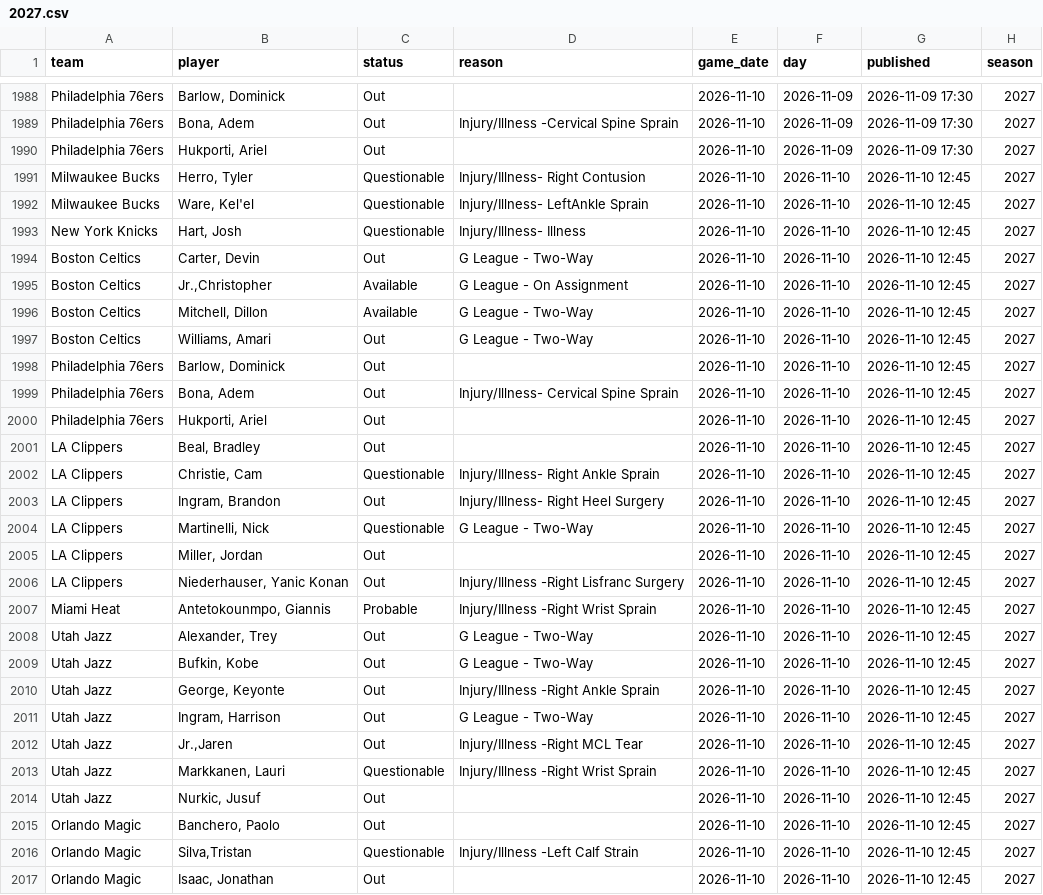
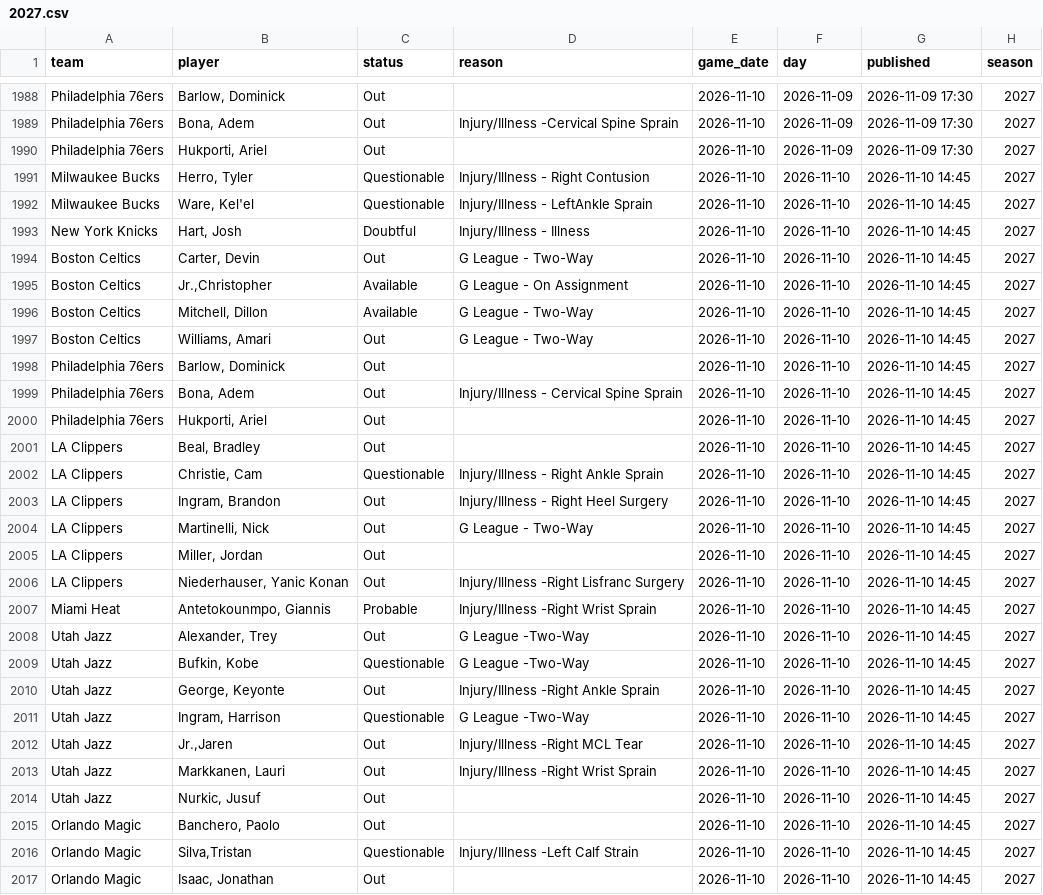
Before and after one commit to martinez-hub/nbaPredicts, a CSV file: data/injury_reports/2027.csv, drawn as a sheet; only a part is shown, gaps mark what is left out; the diff covers the shown part only.

```diff
--- a/data/injury_reports/2027.csv
+++ b/data/injury_reports/2027.csv
@@ -1990,28 +1990,28 @@ Philadelphia 76ers,"Bona, Adem",Out,Injury/Illness -Cervical Spine Sprain,2026-1
 Philadelphia 76ers,"Hukporti, Ariel",Out,,2026-11-10,2026-11-09,2026-11-09 17:30,2027
-Milwaukee Bucks,"Herro, Tyler",Questionable,Injury/Illness- Right Contusion,2026-11-10,2026-11-10,2026-11-10 12:45,2027
-Milwaukee Bucks,"Ware, Kel'el",Questionable,Injury/Illness- LeftAnkle Sprain,2026-11-10,2026-11-10,2026-11-10 12:45,2027
-New York Knicks,"Hart, Josh",Questionable,Injury/Illness- Illness,2026-11-10,2026-11-10,2026-11-10 12:45,2027
-Boston Celtics,"Carter, Devin",Out,G League - Two-Way,2026-11-10,2026-11-10,2026-11-10 12:45,2027
-Boston Celtics,"Jr.,Christopher",Available,G League - On Assignment,2026-11-10,2026-11-10,2026-11-10 12:45,2027
-Boston Celtics,"Mitchell, Dillon",Available,G League - Two-Way,2026-11-10,2026-11-10,2026-11-10 12:45,2027
-Boston Celtics,"Williams, Amari",Out,G League - Two-Way,2026-11-10,2026-11-10,2026-11-10 12:45,2027
-Philadelphia 76ers,"Barlow, Dominick",Out,,2026-11-10,2026-11-10,2026-11-10 12:45,2027
-Philadelphia 76ers,"Bona, Adem",Out,Injury/Illness- Cervical Spine Sprain,2026-11-10,2026-11-10,2026-11-10 12:45,2027
-Philadelphia 76ers,"Hukporti, Ariel",Out,,2026-11-10,2026-11-10,2026-11-10 12:45,2027
-LA Clippers,"Beal, Bradley",Out,,2026-11-10,2026-11-10,2026-11-10 12:45,2027
-LA Clippers,"Christie, Cam",Questionable,Injury/Illness- Right Ankle Sprain,2026-11-10,2026-11-10,2026-11-10 12:45,2027
-LA Clippers,"Ingram, Brandon",Out,Injury/Illness- Right Heel Surgery,2026-11-10,2026-11-10,2026-11-10 12:45,2027
-LA Clippers,"Martinelli, Nick",Questionable,G League - Two-Way,2026-11-10,2026-11-10,2026-11-10 12:45,2027
-LA Clippers,"Miller, Jordan",Out,,2026-11-10,2026-11-10,2026-11-10 12:45,2027
-LA Clippers,"Niederhauser, Yanic Konan",Out,Injury/Illness -Right Lisfranc Surgery,2026-11-10,2026-11-10,2026-11-10 12:45,2027
-Miami Heat,"Antetokounmpo, Giannis",Probable,Injury/Illness -Right Wrist Sprain,2026-11-10,2026-11-10,2026-11-10 12:45,2027
-Utah Jazz,"Alexander, Trey",Out,G League - Two-Way,2026-11-10,2026-11-10,2026-11-10 12:45,2027
-Utah Jazz,"Bufkin, Kobe",Out,G League - Two-Way,2026-11-10,2026-11-10,2026-11-10 12:45,2027
-Utah Jazz,"George, Keyonte",Out,Injury/Illness -Right Ankle Sprain,2026-11-10,2026-11-10,2026-11-10 12:45,2027
-Utah Jazz,"Ingram, Harrison",Out,G League - Two-Way,2026-11-10,2026-11-10,2026-11-10 12:45,2027
-Utah Jazz,"Jr.,Jaren",Out,Injury/Illness -Right MCL Tear,2026-11-10,2026-11-10,2026-11-10 12:45,2027
-Utah Jazz,"Markkanen, Lauri",Questionable,Injury/Illness -Right Wrist Sprain,2026-11-10,2026-11-10,2026-11-10 12:45,2027
-Utah Jazz,"Nurkic, Jusuf",Out,,2026-11-10,2026-11-10,2026-11-10 12:45,2027
-Orlando Magic,"Banchero, Paolo",Out,,2026-11-10,2026-11-10,2026-11-10 12:45,2027
-Orlando Magic,"Silva,Tristan",Questionable,Injury/Illness -Left Calf Strain,2026-11-10,2026-11-10,2026-11-10 12:45,2027
-Orlando Magic,"Isaac, Jonathan",Out,,2026-11-10,2026-11-10,2026-11-10 12:45,2027
+Milwaukee Bucks,"Herro, Tyler",Questionable,Injury/Illness - Right Contusion,2026-11-10,2026-11-10,2026-11-10 14:45,2027
+Milwaukee Bucks,"Ware, Kel'el",Questionable,Injury/Illness - LeftAnkle Sprain,2026-11-10,2026-11-10,2026-11-10 14:45,2027
+New York Knicks,"Hart, Josh",Doubtful,Injury/Illness - Illness,2026-11-10,2026-11-10,2026-11-10 14:45,2027
+Boston Celtics,"Carter, Devin",Out,G League - Two-Way,2026-11-10,2026-11-10,2026-11-10 14:45,2027
+Boston Celtics,"Jr.,Christopher",Available,G League - On Assignment,2026-11-10,2026-11-10,2026-11-10 14:45,2027
+Boston Celtics,"Mitchell, Dillon",Available,G League - Two-Way,2026-11-10,2026-11-10,2026-11-10 14:45,2027
+Boston Celtics,"Williams, Amari",Out,G League - Two-Way,2026-11-10,2026-11-10,2026-11-10 14:45,2027
+Philadelphia 76ers,"Barlow, Dominick",Out,,2026-11-10,2026-11-10,2026-11-10 14:45,2027
+Philadelphia 76ers,"Bona, Adem",Out,Injury/Illness - Cervical Spine Sprain,2026-11-10,2026-11-10,2026-11-10 14:45,2027
+Philadelphia 76ers,"Hukporti, Ariel",Out,,2026-11-10,2026-11-10,2026-11-10 14:45,2027
+LA Clippers,"Beal, Bradley",Out,,2026-11-10,2026-11-10,2026-11-10 14:45,2027
+LA Clippers,"Christie, Cam",Questionable,Injury/Illness - Right Ankle Sprain,2026-11-10,2026-11-10,2026-11-10 14:45,2027
+LA Clippers,"Ingram, Brandon",Out,Injury/Illness - Right Heel Surgery,2026-11-10,2026-11-10,2026-11-10 14:45,2027
+LA Clippers,"Martinelli, Nick",Out,G League - Two-Way,2026-11-10,2026-11-10,2026-11-10 14:45,2027
+LA Clippers,"Miller, Jordan",Out,,2026-11-10,2026-11-10,2026-11-10 14:45,2027
+LA Clippers,"Niederhauser, Yanic Konan",Out,Injury/Illness -Right Lisfranc Surgery,2026-11-10,2026-11-10,2026-11-10 14:45,2027
+Miami Heat,"Antetokounmpo, Giannis",Probable,Injury/Illness -Right Wrist Sprain,2026-11-10,2026-11-10,2026-11-10 14:45,2027
+Utah Jazz,"Alexander, Trey",Out,G League -Two-Way,2026-11-10,2026-11-10,2026-11-10 14:45,2027
+Utah Jazz,"Bufkin, Kobe",Questionable,G League -Two-Way,2026-11-10,2026-11-10,2026-11-10 14:45,2027
+Utah Jazz,"George, Keyonte",Out,Injury/Illness -Right Ankle Sprain,2026-11-10,2026-11-10,2026-11-10 14:45,2027
+Utah Jazz,"Ingram, Harrison",Questionable,G League -Two-Way,2026-11-10,2026-11-10,2026-11-10 14:45,2027
+Utah Jazz,"Jr.,Jaren",Out,Injury/Illness -Right MCL Tear,2026-11-10,2026-11-10,2026-11-10 14:45,2027
+Utah Jazz,"Markkanen, Lauri",Out,Injury/Illness -Right Wrist Sprain,2026-11-10,2026-11-10,2026-11-10 14:45,2027
+Utah Jazz,"Nurkic, Jusuf",Out,,2026-11-10,2026-11-10,2026-11-10 14:45,2027
+Orlando Magic,"Banchero, Paolo",Out,,2026-11-10,2026-11-10,2026-11-10 14:45,2027
+Orlando Magic,"Silva,Tristan",Questionable,Injury/Illness -Left Calf Strain,2026-11-10,2026-11-10,2026-11-10 14:45,2027
+Orlando Magic,"Isaac, Jonathan",Out,,2026-11-10,2026-11-10,2026-11-10 14:45,2027
```
Also changed, not shown: 6 added rows and 27 edited cells elsewhere in this file, data/player_predictions/2027.csv, data/predictions/2027.csv, 1 other file.
